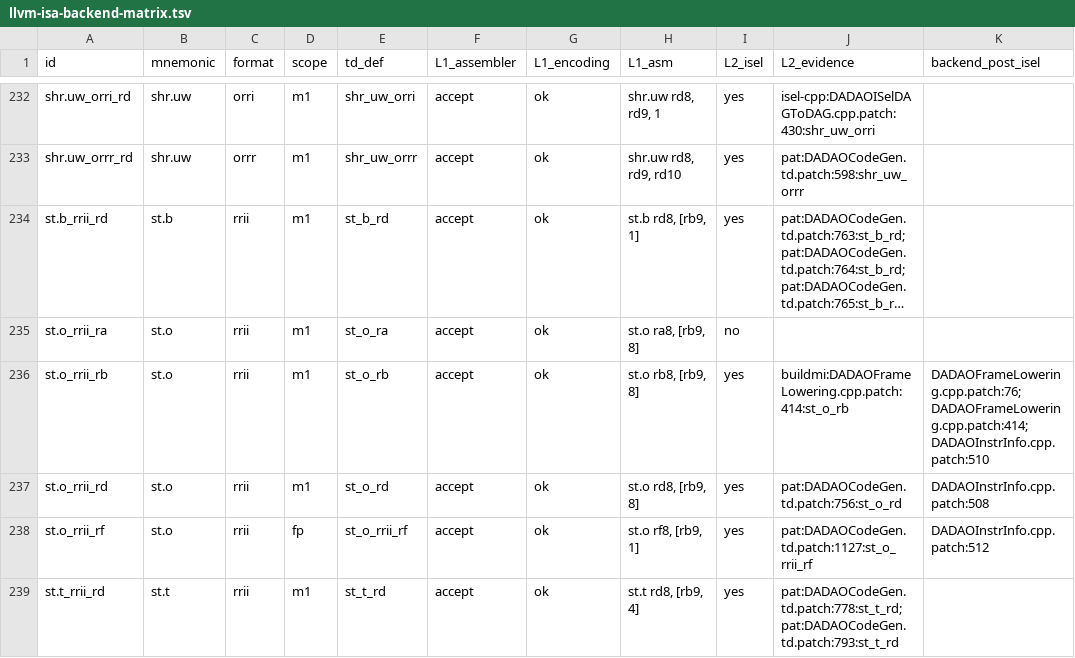
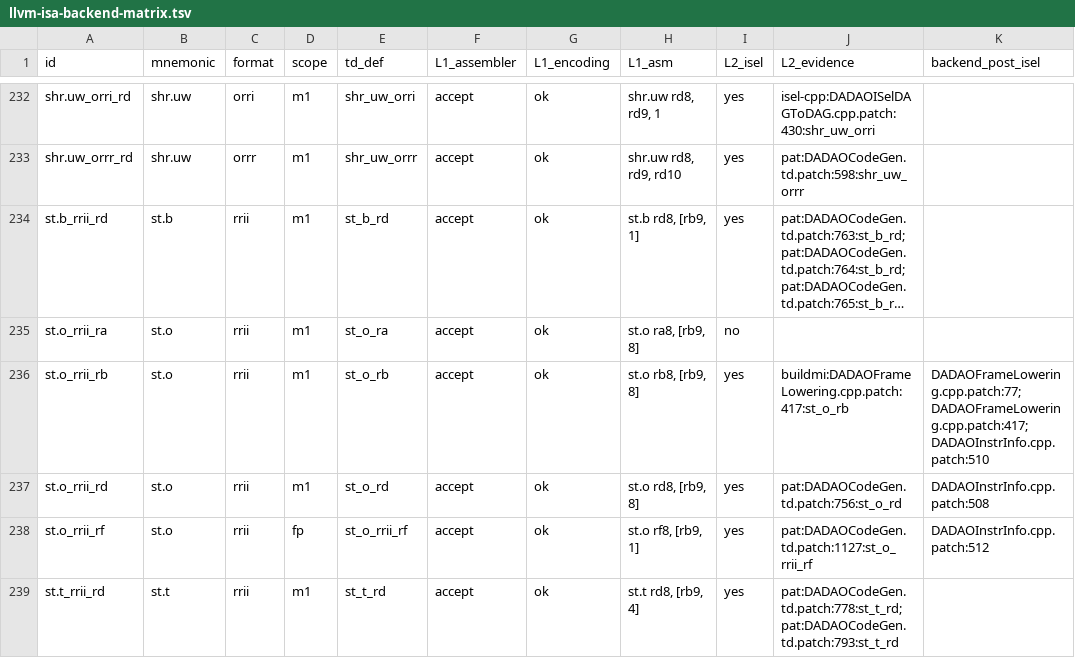
Before and after one commit to gxt/DADAO-v5, a TSV file: tools/llvm/llvm-isa-backend-matrix.tsv, drawn as a sheet; only a part is shown, gaps mark what is left out; long unchanged cells end in …; the diff covers the shown part only; the diff names each change by its address in the sheet, - before the commit and + after, or states it on an @@ line.

Commit message:
LLVM-129t: ldm/stm post-RA 合并（序言/尾声 + 一般相邻访存）
DADAOLoadStoreOptimizer（addPreEmitPass，PEI 后，-O1+）；10 个 callee-saved → 1 stm.o + 1 ldm.o；
4 st.o → 1 stm.o {rd16:rd19}；反例 5 类（含孪生证明）均不合并；非 0 首偏移走 rb2rb+add.si。
lit 148/148（+3 改 1 删 0）、embench 38/38、266/266、make test-m6 rc=0、补丁树 195；
注入 2 例红→还原绿；ir-lli manifest 补登 4 例（含 127t 遗留）。
遗留：libc-test math/yn 3 ulp（ISS-332，非本册，归因 musl 缺 -ffp-contract=off）。

```diff
--- a/tools/llvm/llvm-isa-backend-matrix.tsv
+++ b/tools/llvm/llvm-isa-backend-matrix.tsv
-J236 (L2_evidence): buildmi:DADAOFrameLowering.cpp.patch:414:st_o_rb
+J236 (L2_evidence): buildmi:DADAOFrameLowering.cpp.patch:417:st_o_rb
-K236 (backend_post_isel): DADAOFrameLowering.cpp.patch:76;DADAOFrameLowering.cpp.patch:414;DADAOInstrInfo.cpp.patch:510
+K236 (backend_post_isel): DADAOFrameLowering.cpp.patch:77;DADAOFrameLowering.cpp.patch:417;DADAOInstrInfo.cpp.patch:510
```
Also changed, not shown: 16 edited cells elsewhere in this file, 16 other files.
